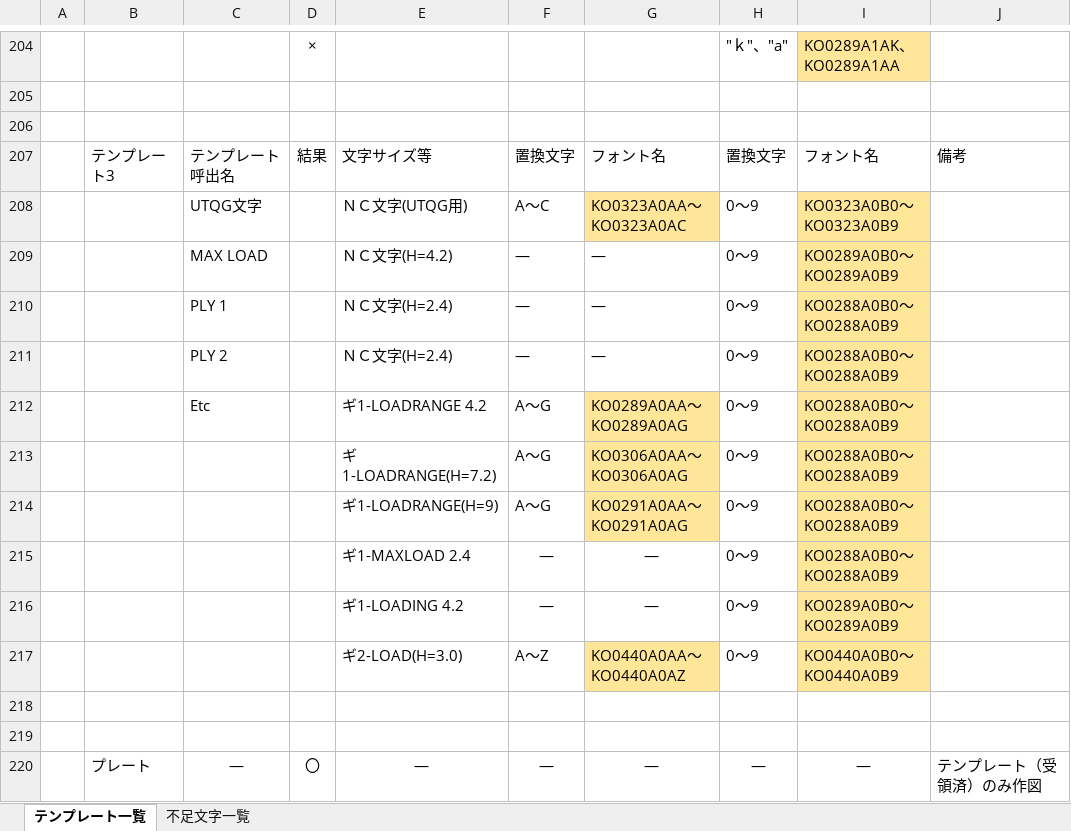
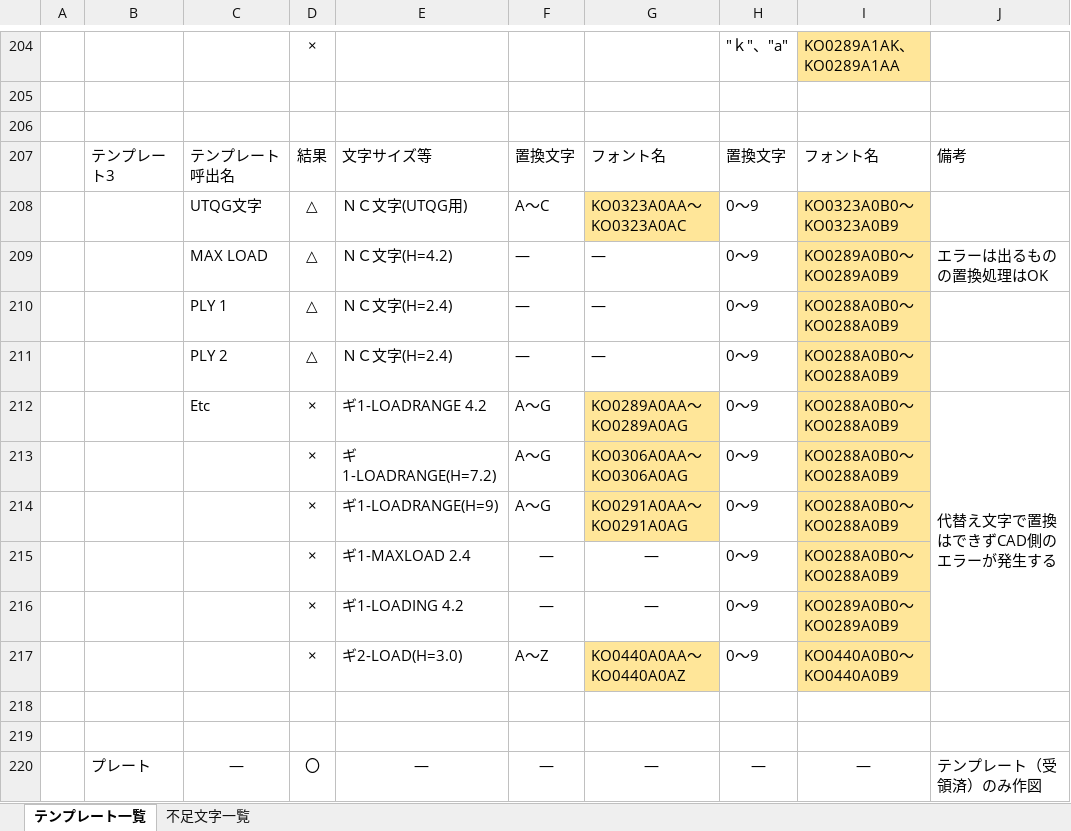
Before and after one commit to ichiro-uehara/TOYOTIRE_BRAND, an Excel workbook: 外部設計/資料/円弧配列_不足文字.xlsx, sheet テンプレート一覧, drawn as a sheet; only a part is shown, gaps mark what is left out; values as stored, in another font and other column widths than the file's, no borders; charts and pictures not drawn; the diff names each change by its address in the sheet, - before the commit and + after, or states it on an @@ line.

```diff
--- a/外部設計/資料/円弧配列_不足文字.xlsx (sheet テンプレート一覧)
+++ b/外部設計/資料/円弧配列_不足文字.xlsx (sheet テンプレート一覧)
-D208:D211: (empty)
+D208:D211: △
-J209: (empty)
+J209: エラーは出るものの置換処理はOK
-D212:D217: (empty)
+D212:D217: ×
-J212: (empty)
+J212: 代替え文字で置換はできずCAD側のエラーが発生する
+J212:J217 merged
```
Also changed, not shown: charts or pictures, 作業報告書/AdvanceCAD⇒AutoCAD移行開発（要件定義）_作業報告書_平.xlsx.
